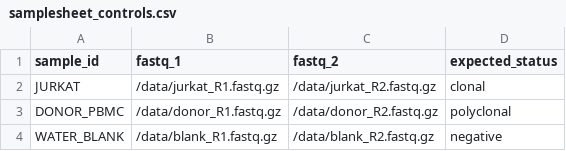
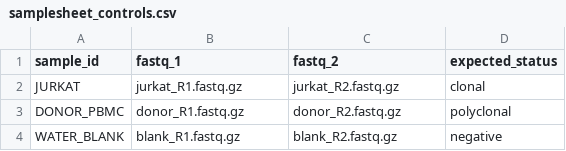
Before and after one commit to Trethewey/lymphix, a CSV file: assets/samplesheet_controls.csv, drawn as a sheet.

Commit message:
Drop misleading /data/ prefix from sample paths; clean template link labels

```diff
--- a/assets/samplesheet_controls.csv
+++ b/assets/samplesheet_controls.csv
@@ -1,4 +1,4 @@
 sample_id,fastq_1,fastq_2,expected_status
-JURKAT,/data/jurkat_R1.fastq.gz,/data/jurkat_R2.fastq.gz,clonal
-DONOR_PBMC,/data/donor_R1.fastq.gz,/data/donor_R2.fastq.gz,polyclonal
-WATER_BLANK,/data/blank_R1.fastq.gz,/data/blank_R2.fastq.gz,negative
+JURKAT,jurkat_R1.fastq.gz,jurkat_R2.fastq.gz,clonal
+DONOR_PBMC,donor_R1.fastq.gz,donor_R2.fastq.gz,polyclonal
+WATER_BLANK,blank_R1.fastq.gz,blank_R2.fastq.gz,negative
```
Also changed, not shown: 4 other files.
